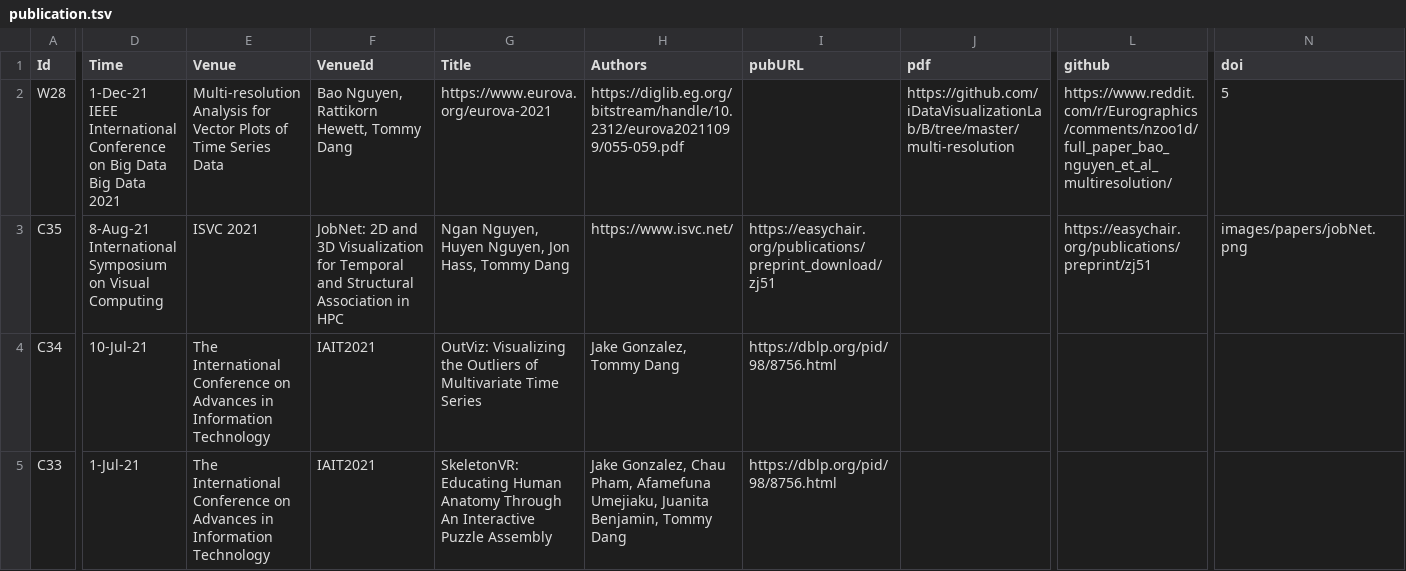
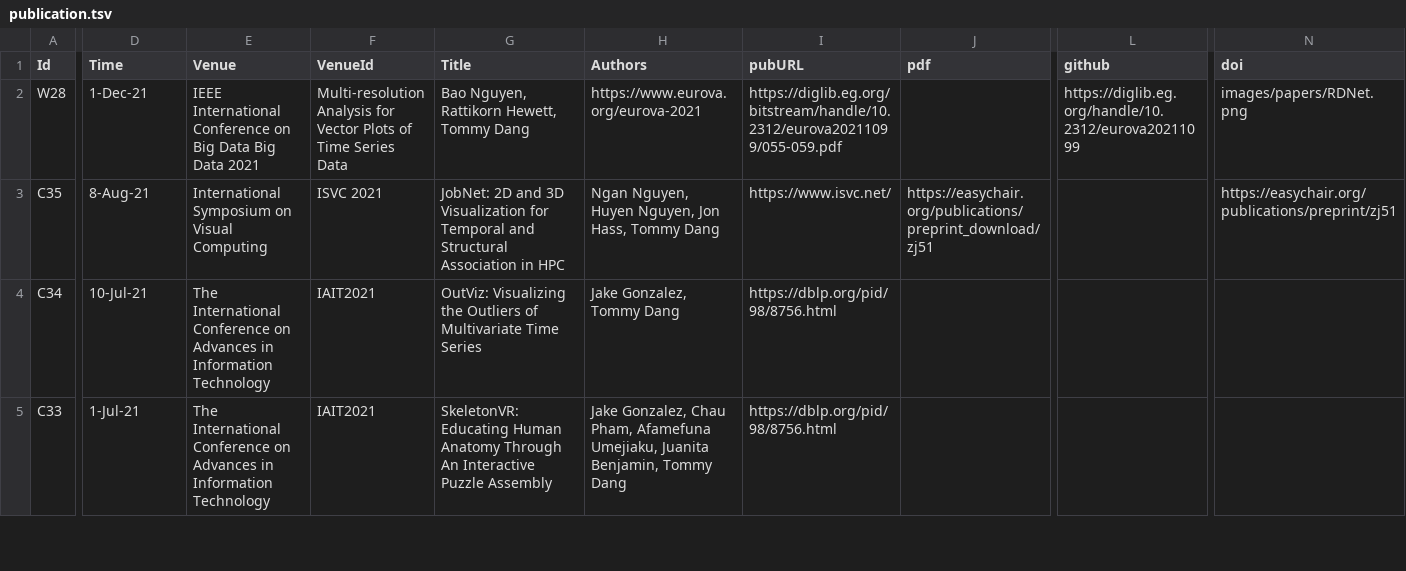
Before and after one commit to iDataVisualizationLab/idatavisualizationlab.github.io, a TSV file: data/publication.tsv, drawn as a sheet; only a part is shown, gaps mark what is left out; the diff covers the shown part only; the diff names each change by its address in the sheet, - before the commit and + after, or states it on an @@ line.

Commit message:
Update publication.tsv

```diff
--- a/data/publication.tsv
+++ b/data/publication.tsv
-D2 (Time): 1-Dec-21 IEEE International Conference on Big Data Big Data 2021
+D2 (Time): 1-Dec-21
-E2 (Venue): Multi-resolution Analysis for Vector Plots of Time Series Data
+E2 (Venue): IEEE International Conference on Big Data Big Data 2021
-F2 (VenueId): Bao Nguyen, Rattikorn Hewett, Tommy Dang
+F2 (VenueId): Multi-resolution Analysis for Vector Plots of Time Series Data
-G2 (Title): https://www.eurova.org/eurova-2021
+G2 (Title): Bao Nguyen, Rattikorn Hewett, Tommy Dang
-H2 (Authors): https://diglib.eg.org/bitstream/handle/10.2312/eurova20211099/055-059.pdf
+H2 (Authors): https://www.eurova.org/eurova-2021
-I2 (pubURL): (empty)
+I2 (pubURL): https://diglib.eg.org/bitstream/handle/10.2312/eurova20211099/055-059.pdf
-J2 (pdf): https://github.com/iDataVisualizationLab/B/tree/master/multi-resolution
+J2 (pdf): (empty)
-L2 (github): https://www.reddit.com/r/Eurographics/comments/nzoo1d/full_paper_bao_nguyen_et_al_multiresolution/
+L2 (github): https://diglib.eg.org/handle/10.2312/eurova20211099
-N2 (doi): 5
+N2 (doi): images/papers/RDNet.png
-D3 (Time): 8-Aug-21 International Symposium on Visual Computing
+D3 (Time): 8-Aug-21
-E3 (Venue): ISVC 2021
+E3 (Venue): International Symposium on Visual Computing
-F3 (VenueId): JobNet: 2D and 3D Visualization for Temporal and Structural Association in HPC
+F3 (VenueId): ISVC 2021
-G3 (Title): Ngan Nguyen, Huyen Nguyen, Jon Hass, Tommy Dang
+G3 (Title): JobNet: 2D and 3D Visualization for Temporal and Structural Association in HPC
-H3 (Authors): https://www.isvc.net/
+H3 (Authors): Ngan Nguyen, Huyen Nguyen, Jon Hass, Tommy Dang
-I3 (pubURL): https://easychair.org/publications/preprint_download/zj51
+I3 (pubURL): https://www.isvc.net/
-J3 (pdf): (empty)
+J3 (pdf): https://easychair.org/publications/preprint_download/zj51
-L3 (github): https://easychair.org/publications/preprint/zj51
+L3 (github): (empty)
-N3 (doi): images/papers/jobNet.png
+N3 (doi): https://easychair.org/publications/preprint/zj51
```
Also changed, not shown: 10 edited cells elsewhere in this file.
